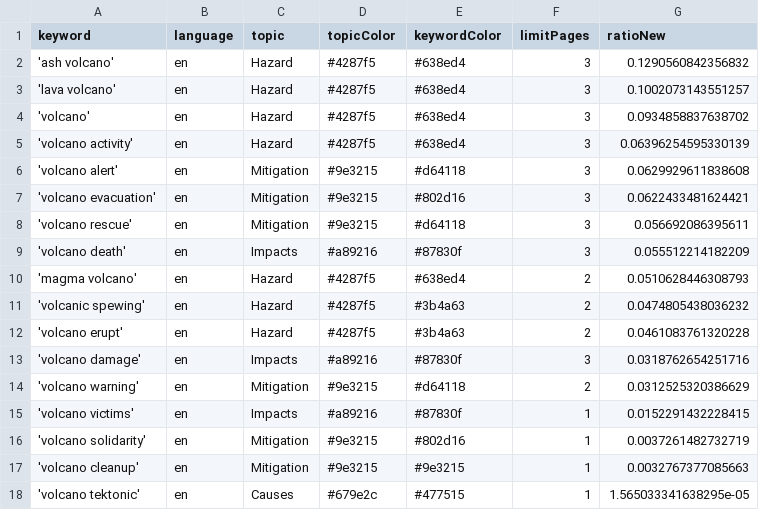
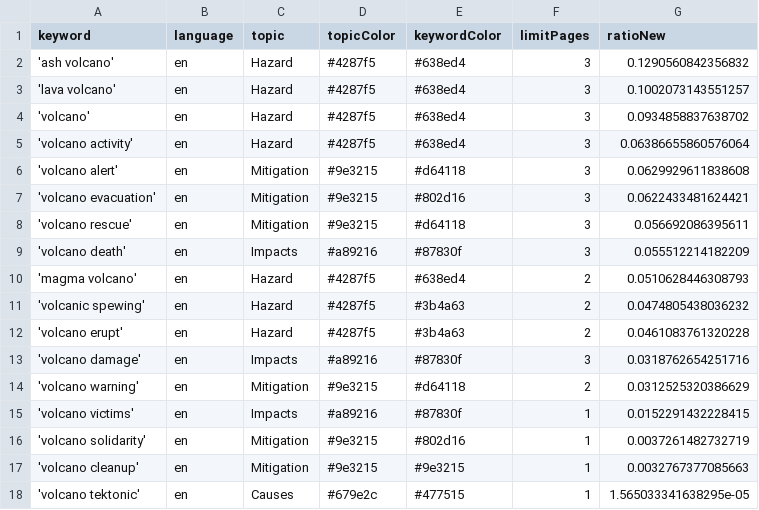
Before and after one commit to paulski99-news/volcanoIsComing, a CSV file: keywords.csv, drawn as a sheet.

```diff
--- a/keywords.csv
+++ b/keywords.csv
@@ -4,3 +4,3 @@ keyword,language,topic,topicColor,keywordColor,limitPages,ratioNew
 'volcano',en,Hazard,#4287f5,#638ed4,3,0.0934858837638702
-'volcano activity',en,Hazard,#4287f5,#638ed4,3,0.06396254595330139
+'volcano activity',en,Hazard,#4287f5,#638ed4,3,0.06386655860576064
 'volcano alert',en,Mitigation,#9e3215,#d64118,3,0.0629929611838608
```
Also changed, not shown: csv/news_2025_08.csv.
